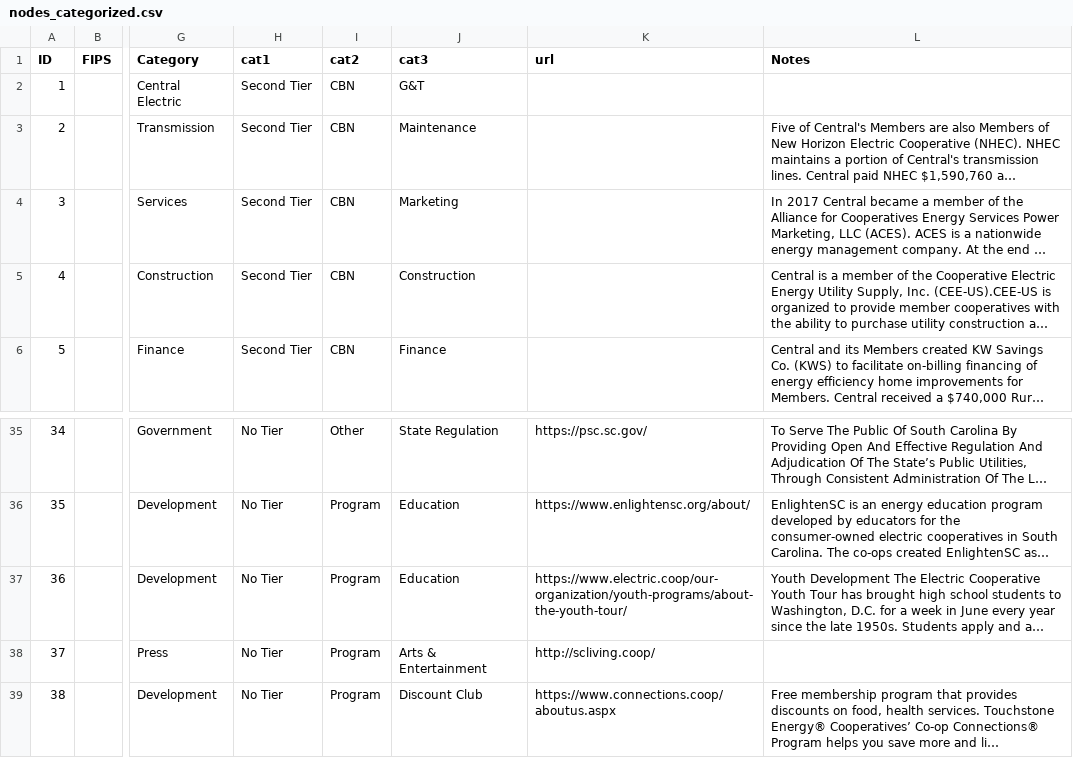
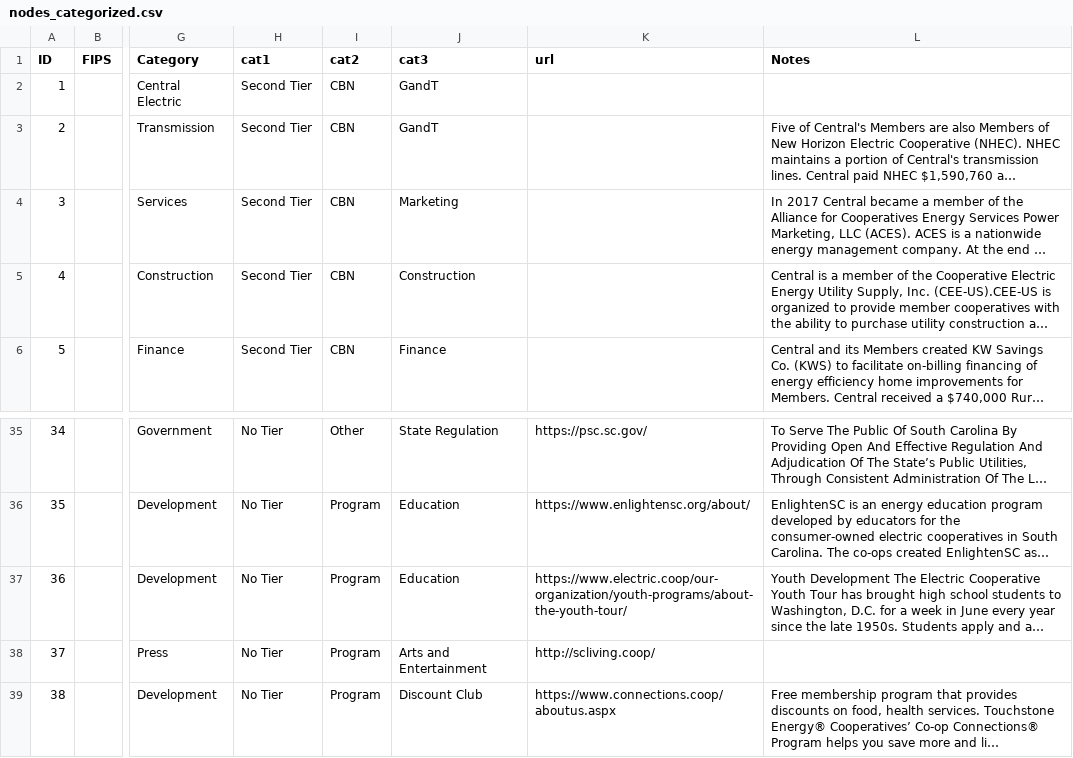
Before and after one commit to vwtyler/coopmaps, a CSV file: central/nodes_categorized.csv, drawn as a sheet; only a part is shown, gaps mark what is left out; long unchanged cells end in …; the diff names each change by its address in the sheet, - before the commit and + after, or states it on an @@ line.

```diff
--- a/central/nodes_categorized.csv
+++ b/central/nodes_categorized.csv
-J2 (cat3): G&T
+J2 (cat3): GandT
-J3 (cat3): Maintenance
+J3 (cat3): GandT
-J38 (cat3): Arts & Entertainment
+J38 (cat3): Arts and Entertainment
```
Also changed, not shown: 13 other files.
